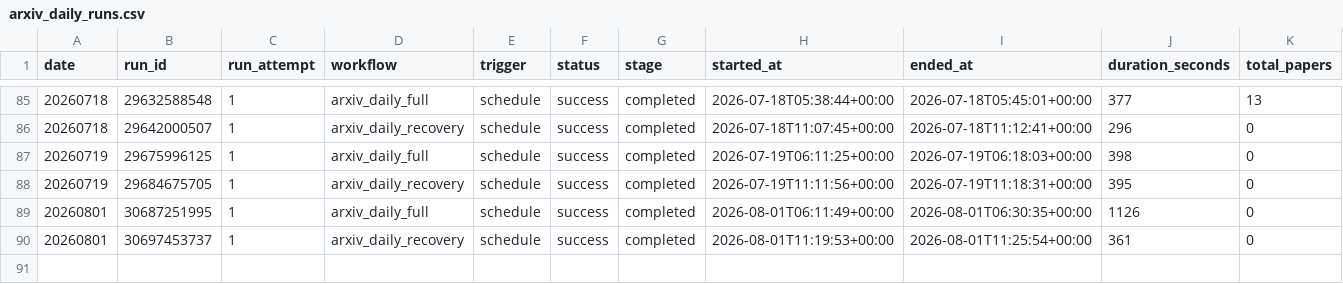
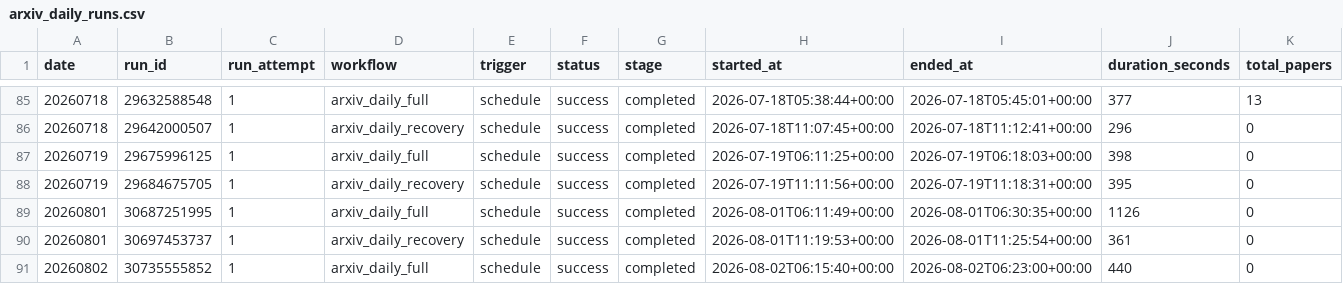
Before and after one commit to Doragd/Algorithm-Practice-in-Industry, a CSV file: paperBotV2/arxiv_daily/status/arxiv_daily_runs.csv, drawn as a sheet; only a part is shown, gaps mark what is left out; rows hold the shown columns only; the diff names each change by its address in the sheet, - before the commit and + after, or states it on an @@ line.

```diff
--- a/paperBotV2/arxiv_daily/status/arxiv_daily_runs.csv
+++ b/paperBotV2/arxiv_daily/status/arxiv_daily_runs.csv
+row 91: 20260802 | 30735555852 | 1 | arxiv_daily_full | schedule | success | completed | 2026-08-02T06:15:40+00:00 | 2026-08-02T06:23:00+00:00 | 440 | 0
```
Also changed, not shown: 2 other files.
